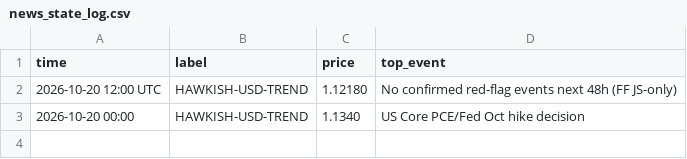
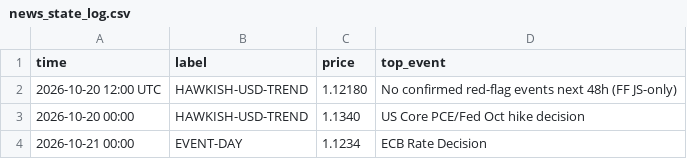
Before and after one commit to EndoScorpion/Signal, a CSV file: data/news_pulls/news_state_log.csv, drawn as a sheet; the diff names each change by its address in the sheet, - before the commit and + after, or states it on an @@ line.

```diff
--- a/data/news_pulls/news_state_log.csv
+++ b/data/news_pulls/news_state_log.csv
+row 4: 2026-10-21 00:00 | EVENT-DAY | 1.1234 | ECB Rate Decision
```
Also changed, not shown: 5 other files.
